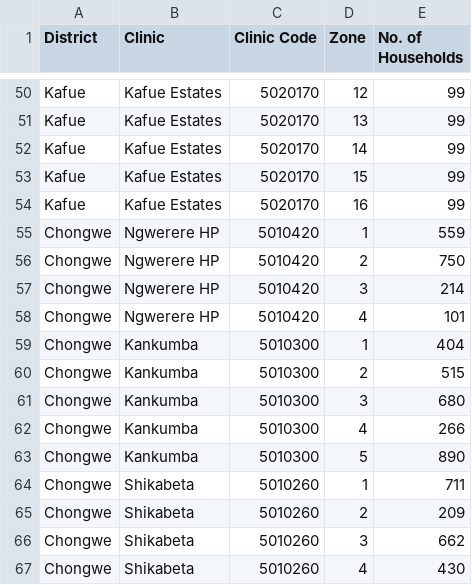
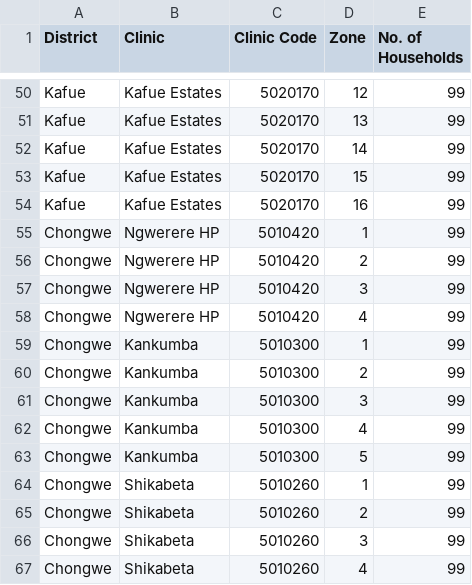
Before and after one commit to dimagi/bhoma, a CSV file: bhoma/static/bhoma_clinic_zones.csv, drawn as a sheet; only a part is shown, gaps mark what is left out; the diff covers the shown part only.

```diff
--- a/bhoma/static/bhoma_clinic_zones.csv
+++ b/bhoma/static/bhoma_clinic_zones.csv
@@ -54,14 +54,14 @@ Kafue,Kafue Estates,5020170,15,99
 Kafue,Kafue Estates,5020170,16,99
-Chongwe,Ngwerere HP,5010420,1,559
-Chongwe,Ngwerere HP,5010420,2,750
-Chongwe,Ngwerere HP,5010420,3,214
-Chongwe,Ngwerere HP,5010420,4,101
-Chongwe,Kankumba,5010300,1,404
-Chongwe,Kankumba,5010300,2,515
-Chongwe,Kankumba,5010300,3,680
-Chongwe,Kankumba,5010300,4,266
-Chongwe,Kankumba,5010300,5,890
-Chongwe,Shikabeta,5010260,1,711
-Chongwe,Shikabeta,5010260,2,209
-Chongwe,Shikabeta,5010260,3,662
-Chongwe,Shikabeta,5010260,4,430
+Chongwe,Ngwerere HP,5010420,1,99
+Chongwe,Ngwerere HP,5010420,2,99
+Chongwe,Ngwerere HP,5010420,3,99
+Chongwe,Ngwerere HP,5010420,4,99
+Chongwe,Kankumba,5010300,1,99
+Chongwe,Kankumba,5010300,2,99
+Chongwe,Kankumba,5010300,3,99
+Chongwe,Kankumba,5010300,4,99
+Chongwe,Kankumba,5010300,5,99
+Chongwe,Shikabeta,5010260,1,99
+Chongwe,Shikabeta,5010260,2,99
+Chongwe,Shikabeta,5010260,3,99
+Chongwe,Shikabeta,5010260,4,99
```
Also changed, not shown: 19 edited cells elsewhere in this file.
